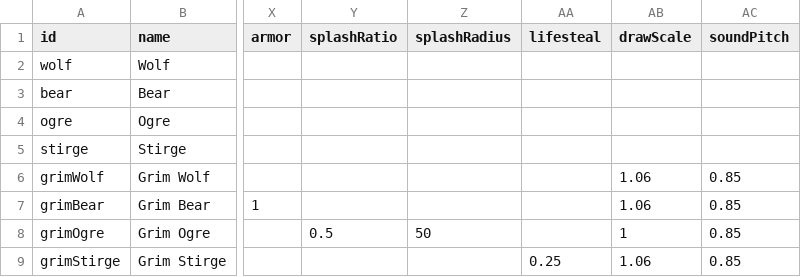
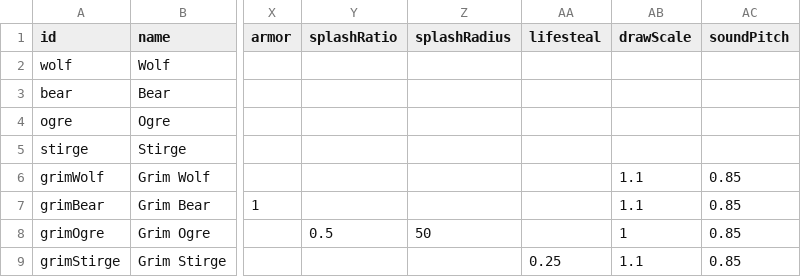
Before and after one commit to 11ofirk-debug/Broceliande, a CSV file: data/enemies.csv, drawn as a sheet; only a part is shown, gaps mark what is left out; the diff names each change by its address in the sheet, - before the commit and + after, or states it on an @@ line.

```diff
--- a/data/enemies.csv
+++ b/data/enemies.csv
-AB6:AB7 (drawScale): 1.06
+AB6:AB7 (drawScale): 1.1
-AB9 (drawScale): 1.06
+AB9 (drawScale): 1.1
```
Also changed, not shown: 10 other files.
